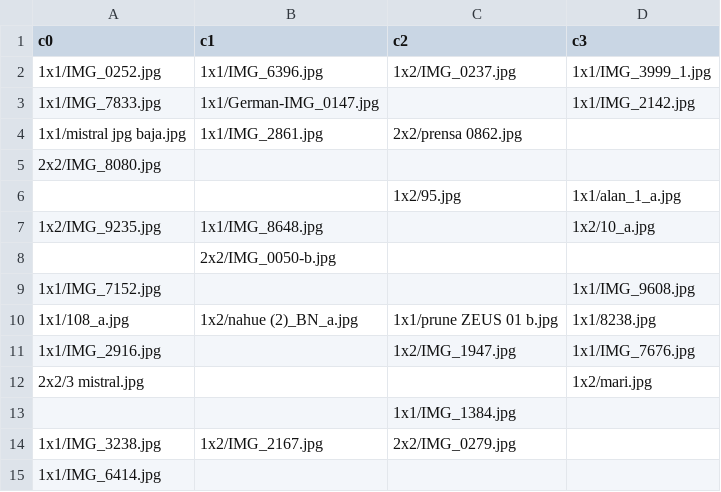
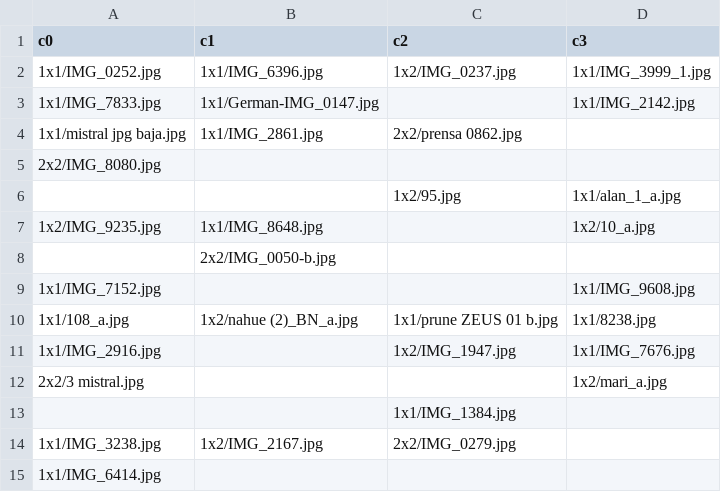
Before and after one commit to bcardiff/jmcardiff, a CSV file: _data/photos.csv, drawn as a sheet.

Commit message:
Update photos.csv

```diff
--- a/_data/photos.csv
+++ b/_data/photos.csv
@@ -11,3 +11,3 @@ c0,c1,c2,c3
 1x1/IMG_2916.jpg        ,                       ,1x2/IMG_1947.jpg    ,1x1/IMG_7676.jpg
-2x2/3 mistral.jpg       ,                       ,                   ,1x2/mari.jpg
+2x2/3 mistral.jpg       ,                       ,                   ,1x2/mari_a.jpg
                         ,                       ,1x1/IMG_1384.jpg   ,
```
